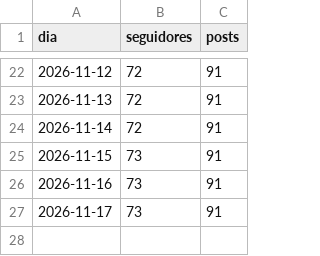
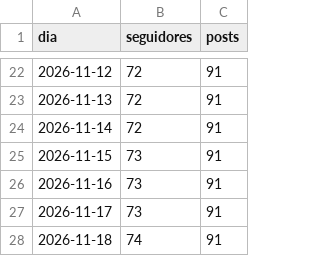
Before and after one commit to arthurimparavel007-blip/zerotampas, a CSV file: dados/seguidores.csv, drawn as a sheet; only a part is shown, gaps mark what is left out.

```diff
--- a/dados/seguidores.csv
+++ b/dados/seguidores.csv
@@ -27 +27,2 @@ dia,seguidores,posts
 2026-11-17,73,91
+2026-11-18,74,91
```
Also changed, not shown: 2 other files.
